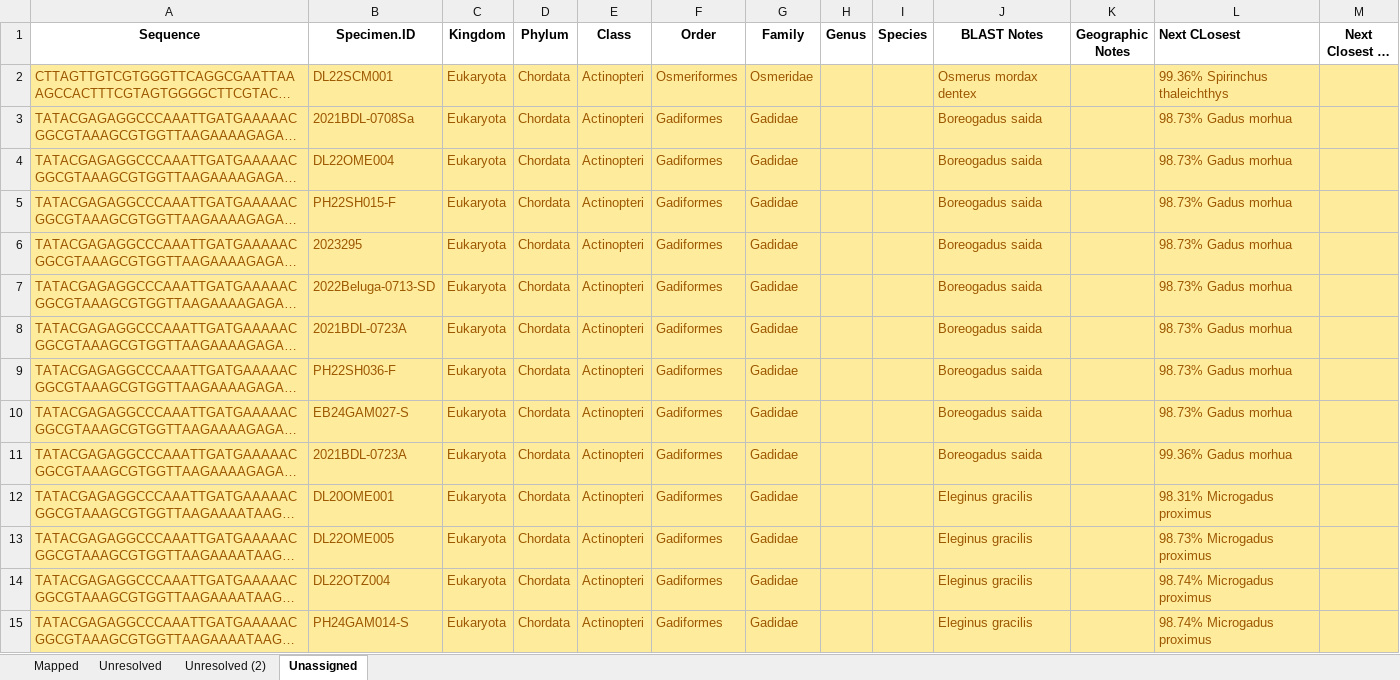
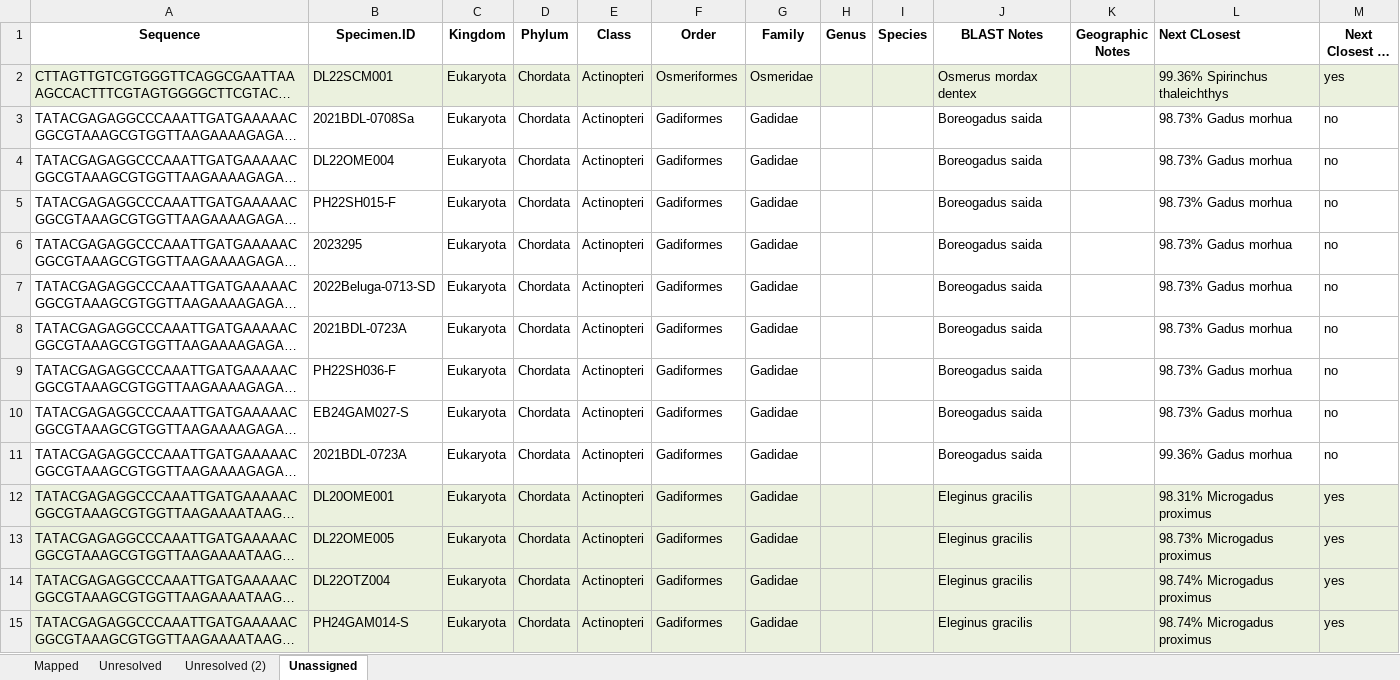
Before and after one commit to m-ball3/Arctic-predator-diet-microbiome, an Excel workbook: Deliverables/Copy of Copy of WADE003-arcticpred-12SP1-taxa-mapped_1 AB_JP (version 1).xlsx, sheet Unassigned, drawn as a sheet; only a part is shown; long unchanged cells end in …; values as stored, in another font and other column widths than the file's, no borders; the diff covers the shown part only; the diff names each change by its address in the sheet, - before the commit and + after, or states it on an @@ line.

```diff
--- a/Deliverables/Copy of Copy of WADE003-arcticpred-12SP1-taxa-mapped_1 AB_JP (version 1).xlsx (sheet Unassigned)
+++ b/Deliverables/Copy of Copy of WADE003-arcticpred-12SP1-taxa-mapped_1 AB_JP (version 1).xlsx (sheet Unassigned)
-A2:M2 fill: #FFEB9C
+A2:M2 fill: #EBF1DE
-A2:G15 text colour: #9C5700
+A2:G15 text colour: black
-J2:J15 text colour: #9C5700
+J2:J15 text colour: black
-L2:L15 text colour: #9C5700
+L2:L15 text colour: black
-M2 (Next Closest in DB?): (empty)
+M2 (Next Closest in DB?): yes
-A3:M11 fill: #FFEB9C
+A3:M11 fill: none
-M3:M11 (Next Closest in DB?): (empty)
+M3:M11 (Next Closest in DB?): no
-A12:M15 fill: #FFEB9C
+A12:M15 fill: #EBF1DE
-M12:M15 (Next Closest in DB?): (empty)
+M12:M15 (Next Closest in DB?): yes
```
Also changed, not shown: 96 edited cells and cell formats elsewhere in this sheet, 1 other file.
